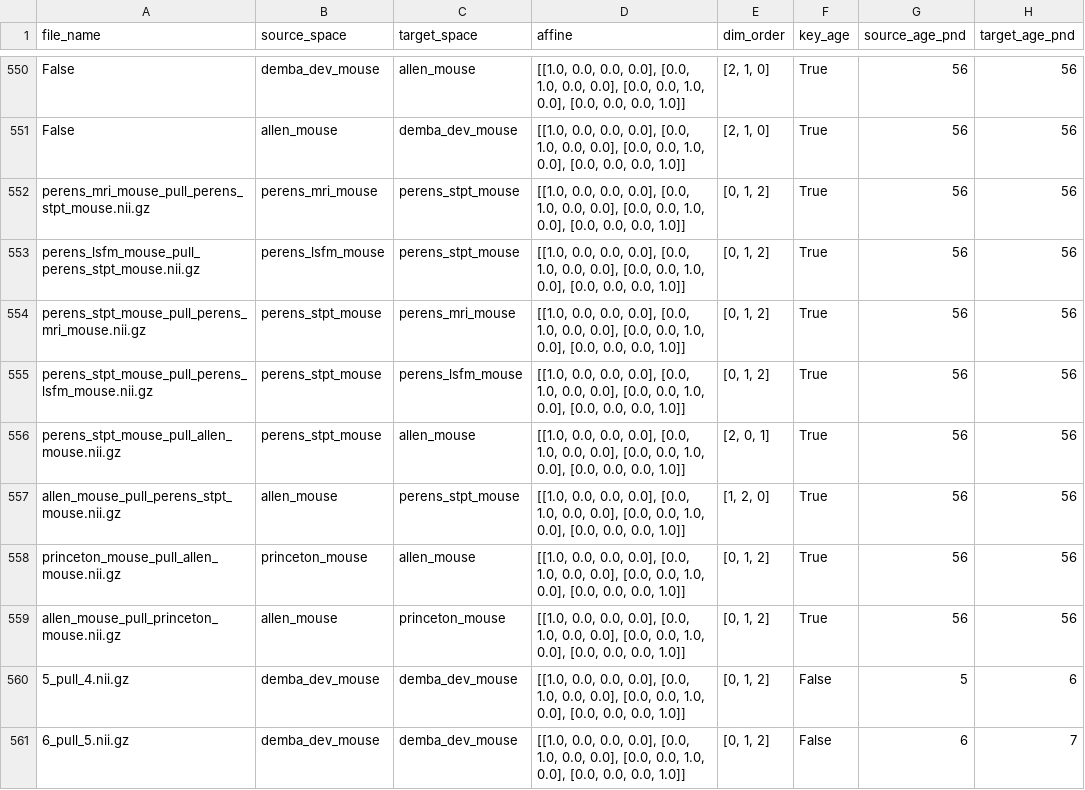
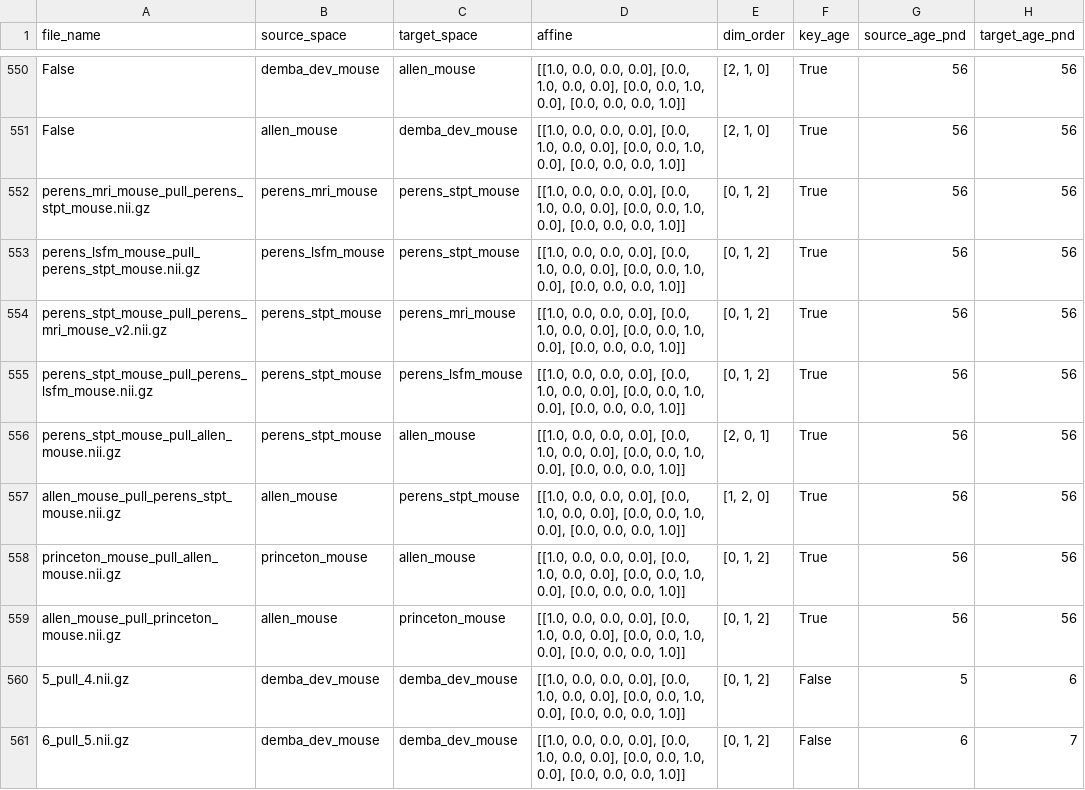
Before and after one commit to brainglobe/brainglobe-ccf-translator, a CSV file: brainglobe_ccf_translator/metadata/translation_metadata.csv, drawn as a sheet; only a part is shown, gaps mark what is left out; the diff names each change by its address in the sheet, - before the commit and + after, or states it on an @@ line.

```diff
--- a/brainglobe_ccf_translator/metadata/translation_metadata.csv
+++ b/brainglobe_ccf_translator/metadata/translation_metadata.csv
-A554 (file_name): perens_stpt_mouse_pull_perens_mri_mouse.nii.gz
+A554 (file_name): perens_stpt_mouse_pull_perens_mri_mouse_v2.nii.gz
```
Also changed, not shown: 4 other files.
